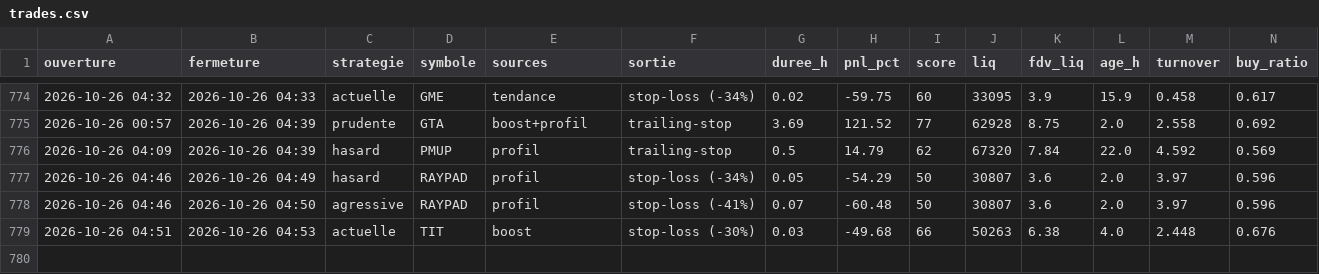
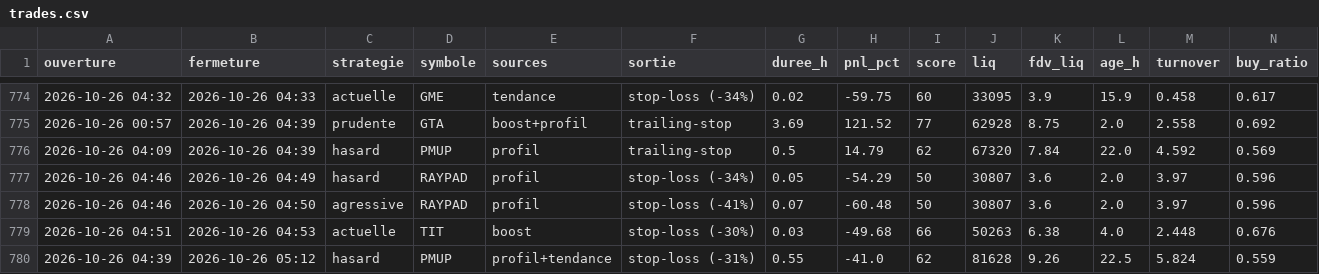
Before and after one commit to oshua888/memebot-, a CSV file: trades.csv, drawn as a sheet; only a part is shown, gaps mark what is left out; rows hold the shown columns only; the diff names each change by its address in the sheet, - before the commit and + after, or states it on an @@ line.

```diff
--- a/trades.csv
+++ b/trades.csv
+row 780: 2026-10-26 04:39 | 2026-10-26 05:12 | hasard | PMUP | profil+tendance | stop-loss (-31%) | 0.55 | -41.0 | 62 | 81628 | 9.26 | 22.5 | 5.824 | 0.559
```
Also changed, not shown: journal.csv, 4 other files.
